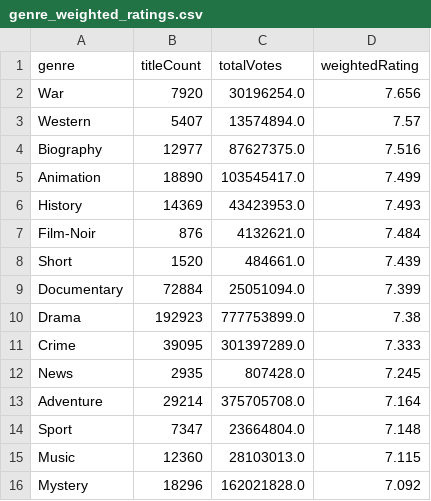
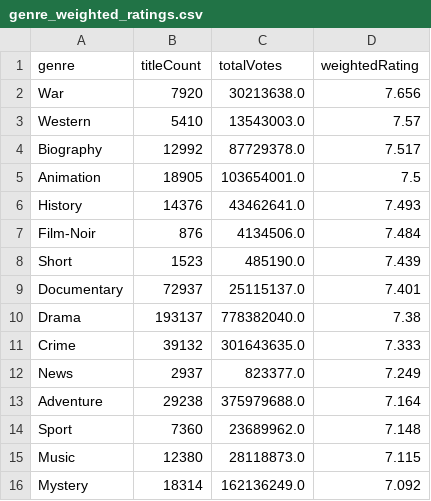
Before and after one commit to leonardosantosdev/imdb-analytics, a CSV file: dashboard/public/data/genre_weighted_ratings.csv, drawn as a sheet; only a part is shown; the diff covers the shown part only.

```diff
--- a/dashboard/public/data/genre_weighted_ratings.csv
+++ b/dashboard/public/data/genre_weighted_ratings.csv
@@ -1,16 +1,16 @@
 genre,titleCount,totalVotes,weightedRating
-War,7920,30196254.0,7.656
-Western,5407,13574894.0,7.57
-Biography,12977,87627375.0,7.516
-Animation,18890,103545417.0,7.499
-History,14369,43423953.0,7.493
-Film-Noir,876,4132621.0,7.484
-Short,1520,484661.0,7.439
-Documentary,72884,25051094.0,7.399
-Drama,192923,777753899.0,7.38
-Crime,39095,301397289.0,7.333
-News,2935,807428.0,7.245
-Adventure,29214,375705708.0,7.164
-Sport,7347,23664804.0,7.148
-Music,12360,28103013.0,7.115
-Mystery,18296,162021828.0,7.092
+War,7920,30213638.0,7.656
+Western,5410,13543003.0,7.57
+Biography,12992,87729378.0,7.517
+Animation,18905,103654001.0,7.5
+History,14376,43462641.0,7.493
+Film-Noir,876,4134506.0,7.484
+Short,1523,485190.0,7.439
+Documentary,72937,25115137.0,7.401
+Drama,193137,778382040.0,7.38
+Crime,39132,301643635.0,7.333
+News,2937,823377.0,7.249
+Adventure,29238,375979688.0,7.164
+Sport,7360,23689962.0,7.148
+Music,12380,28118873.0,7.115
+Mystery,18314,162136249.0,7.092
```
Also changed, not shown: 26 edited cells elsewhere in this file, dashboard/public/data/rising_titles_votes_week_over_week.csv, dashboard/public/data/series_quality_drop.csv, 17 other files.
